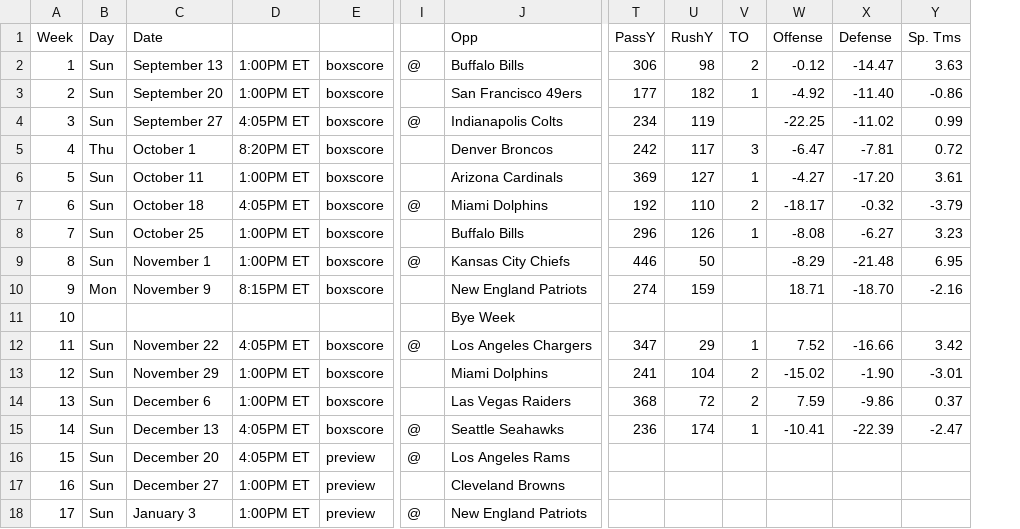
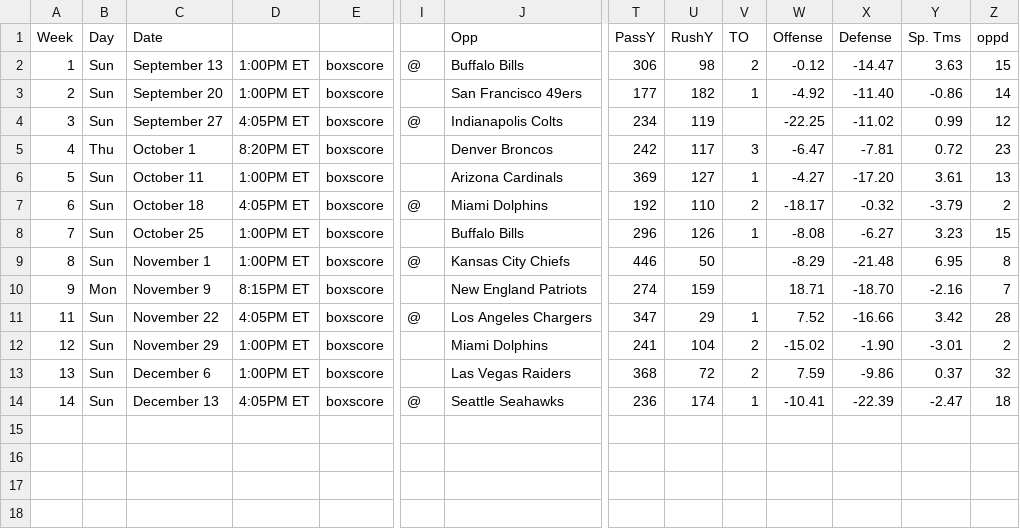
Before and after one commit to 13kmetro1/Regression-NFL-Project, a CSV file: Regression NFL Project/Schedules/jets.csv, drawn as a sheet; only a part is shown, gaps mark what is left out; removed rows and columns are numbered as before the commit, all else as after; rows hold the shown columns only; the diff names each change by its address in the sheet, - before the commit and + after, or states it on an @@ line.

Commit message:
Update jets.csv

```diff
--- a/Regression NFL Project/Schedules/jets.csv
+++ b/Regression NFL Project/Schedules/jets.csv
+column Z, rows 1-14: oppd | 15 | 14 | 12 | 23 | 13 | 2 | 15 | 8 | 7 | 28 | 2 | 32 | 18
-row 11: 10 |  |  |  |  |  | Bye Week
-row 16: 15 | Sun | December 20 | 4:05PM ET | preview | @ | Los Angeles Rams
-row 17: 16 | Sun | December 27 | 1:00PM ET | preview |  | Cleveland Browns
-row 18: 17 | Sun | January 3 | 1:00PM ET | preview | @ | New England Patriots
```
